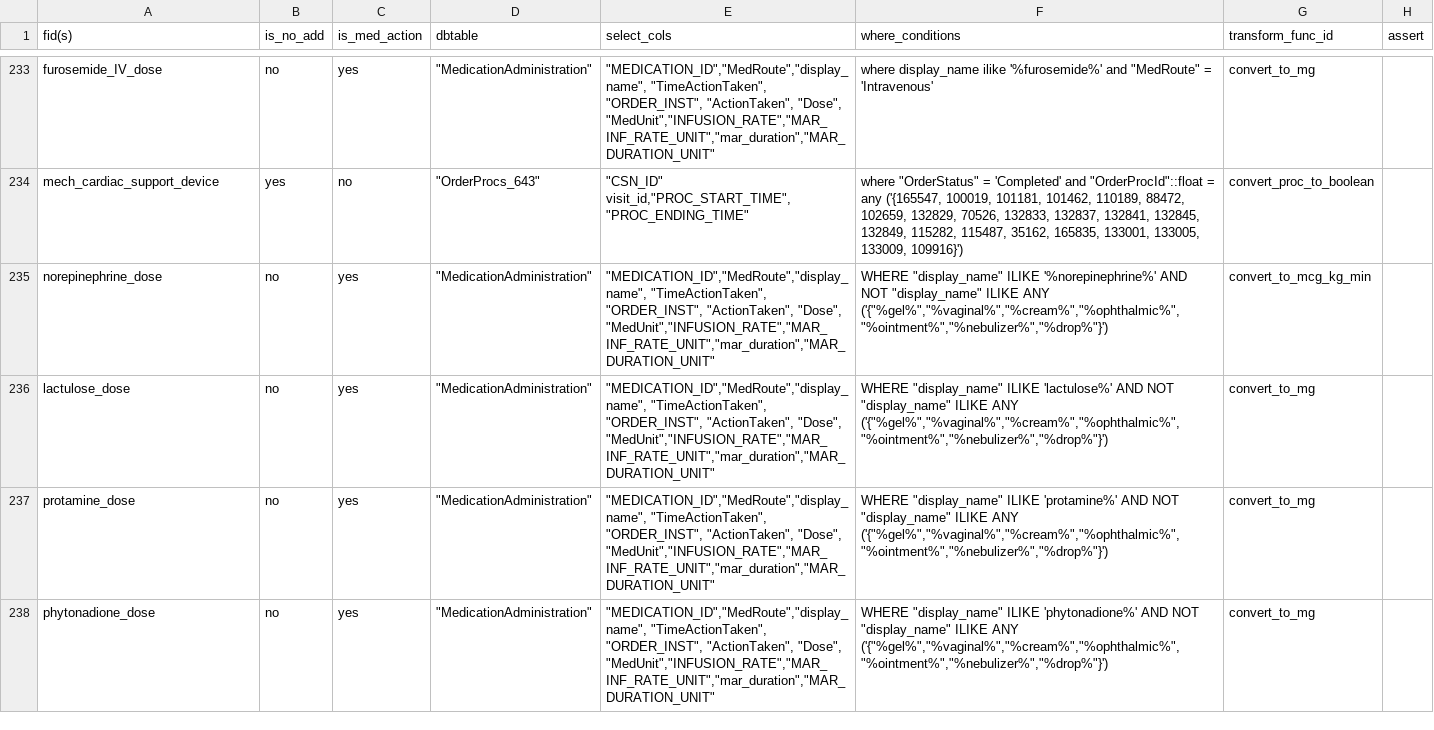
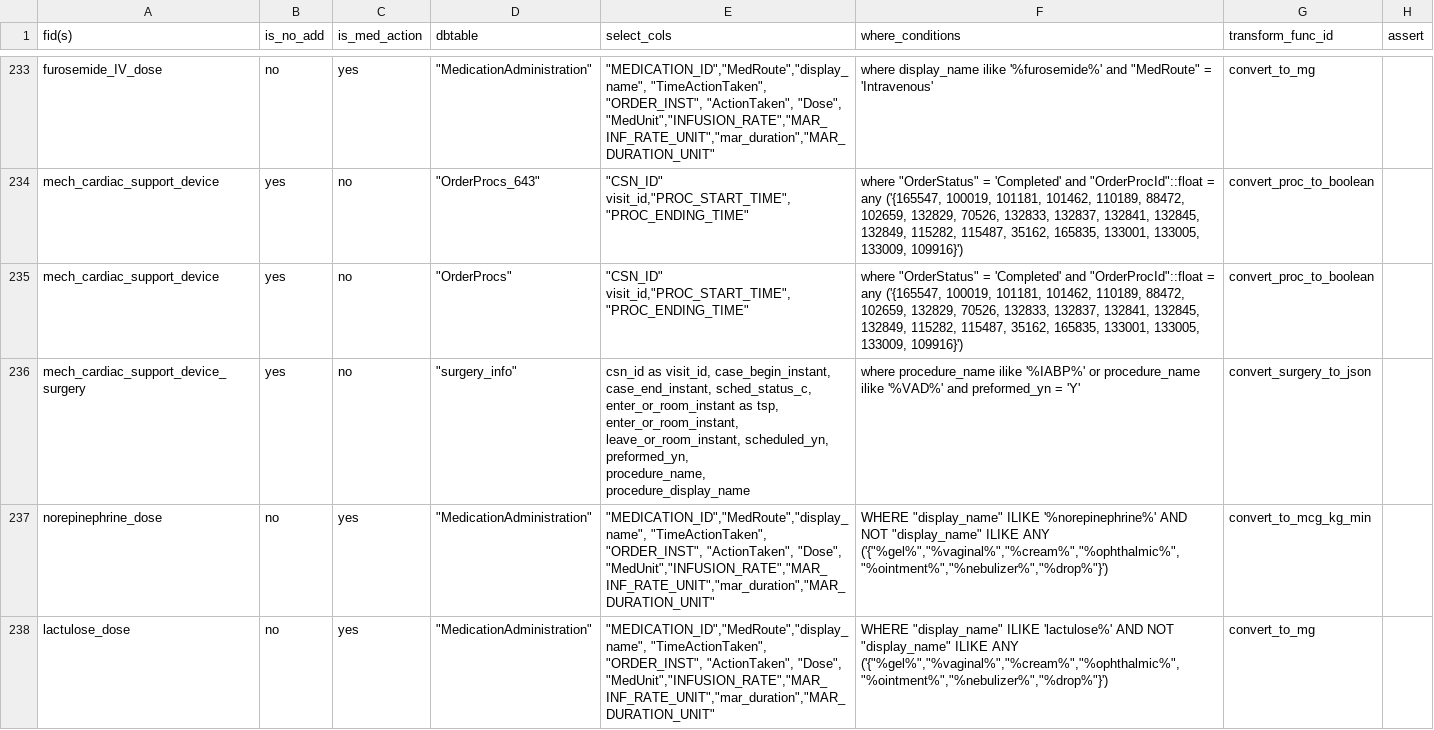
Before and after one commit to cloud-cds/cds-stack, a CSV file: etl/clarity2dw/conf/feature_mapping.csv, drawn as a sheet; only a part is shown, gaps mark what is left out; the shorter side is filled out with more unchanged rows; ↵ is a line break in a cell; the diff names each change by its address in the sheet, - before the commit and + after, or states it on an @@ line.

Commit message:
updates to support the mechanical support device

```diff
--- a/etl/clarity2dw/conf/feature_mapping.csv
+++ b/etl/clarity2dw/conf/feature_mapping.csv
+row 235: mech_cardiac_support_device | yes | no | "OrderProcs" | "CSN_ID" visit_id,"PROC_START_TIME", "PROC_ENDING_TIME" | where "OrderStatus" = 'Completed' and "OrderProcId"::float = any ('{165547, 100019, 101181, 101462, 110189, 88472, 102659, 132829, 70526, 132833, 132837, 132841, 132845, 132849, 115282, 115487, 35162, 165835, 133001, 133005, 133009, 109916}') | convert_proc_to_boolean
+row 236: mech_cardiac_support_device_surgery | yes | no | "surgery_info" | csn_id as visit_id, case_begin_instant, case_end_instant, sched_status_c, enter_or_room_instant as tsp, enter_or_room_instant, leave_or_room_instant, scheduled_yn, preformed_yn, ↵ procedure_name, procedure_display_name | where procedure_name ilike '%IABP%' or procedure_name ilike '%VAD%' and preformed_yn = 'Y' | convert_surgery_to_json
```
Also changed, not shown: 2 other files.
